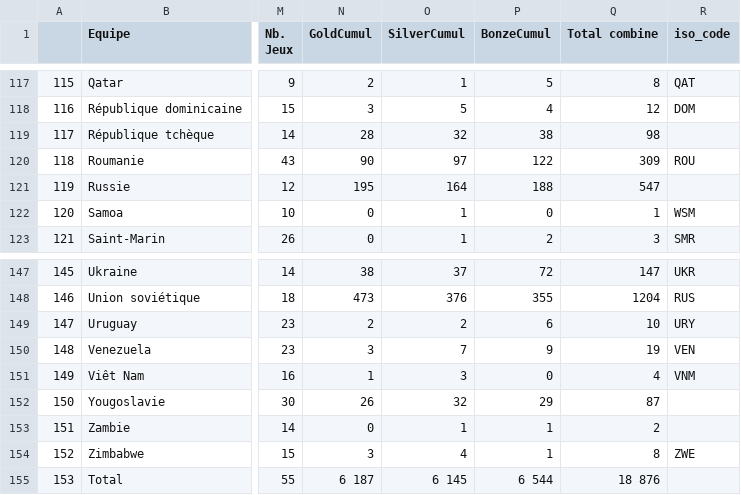
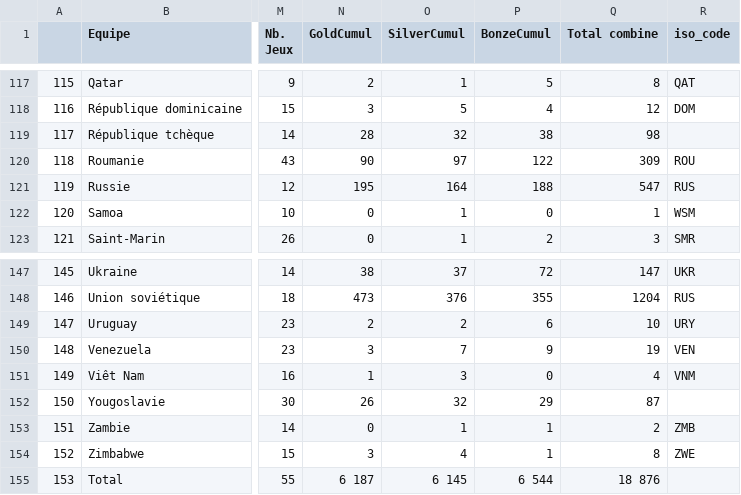
Before and after one commit to NoamXD8/olympics, a CSV file: medals.csv, drawn as a sheet; only a part is shown, gaps mark what is left out; the diff names each change by its address in the sheet, - before the commit and + after, or states it on an @@ line.

Commit message:
Update medals.csv

```diff
--- a/medals.csv
+++ b/medals.csv
-R121 (iso_code): (empty)
+R121 (iso_code): RUS
-R153 (iso_code): (empty)
+R153 (iso_code): ZMB
```
